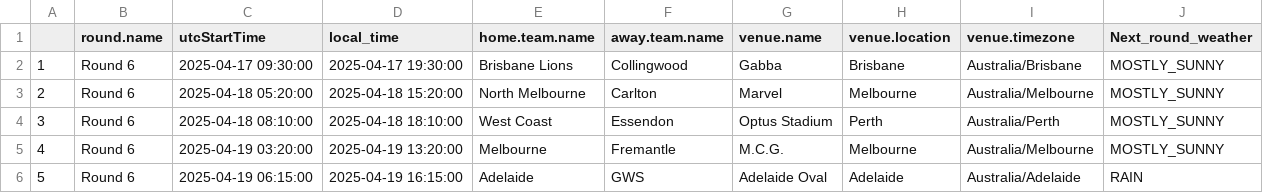
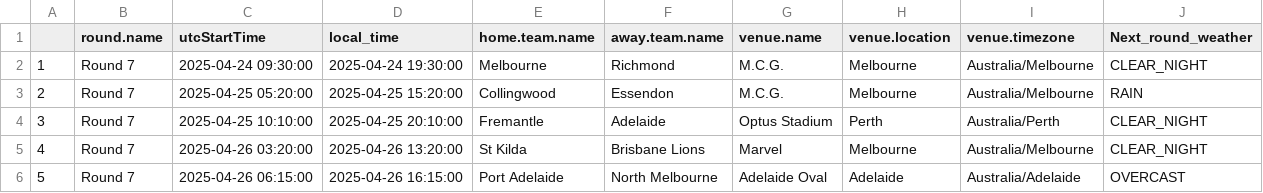
Before and after one commit to blake-noske/blake-noske.github.io, a CSV file: cleaned data/afl_fixture_cleaned.csv, drawn as a sheet; only a part is shown; the diff covers the shown part only.

```diff
--- a/cleaned data/afl_fixture_cleaned.csv
+++ b/cleaned data/afl_fixture_cleaned.csv
@@ -1,6 +1,6 @@
 "","round.name","utcStartTime","local_time","home.team.name","away.team.name","venue.name","venue.location","venue.timezone","Next_round_weather"
-"1","Round 6",2025-04-17 09:30:00,"2025-04-17 19:30:00","Brisbane Lions","Collingwood","Gabba","Brisbane","Australia/Brisbane","MOSTLY_SUNNY"
-"2","Round 6",2025-04-18 05:20:00,"2025-04-18 15:20:00","North Melbourne","Carlton","Marvel","Melbourne","Australia/Melbourne","MOSTLY_SUNNY"
-"3","Round 6",2025-04-18 08:10:00,"2025-04-18 18:10:00","West Coast","Essendon","Optus Stadium","Perth","Australia/Perth","MOSTLY_SUNNY"
-"4","Round 6",2025-04-19 03:20:00,"2025-04-19 13:20:00","Melbourne","Fremantle","M.C.G.","Melbourne","Australia/Melbourne","MOSTLY_SUNNY"
-"5","Round 6",2025-04-19 06:15:00,"2025-04-19 16:15:00","Adelaide","GWS","Adelaide Oval","Adelaide","Australia/Adelaide","RAIN"
+"1","Round 7",2025-04-24 09:30:00,"2025-04-24 19:30:00","Melbourne","Richmond","M.C.G.","Melbourne","Australia/Melbourne","CLEAR_NIGHT"
+"2","Round 7",2025-04-25 05:20:00,"2025-04-25 15:20:00","Collingwood","Essendon","M.C.G.","Melbourne","Australia/Melbourne","RAIN"
+"3","Round 7",2025-04-25 10:10:00,"2025-04-25 20:10:00","Fremantle","Adelaide","Optus Stadium","Perth","Australia/Perth","CLEAR_NIGHT"
+"4","Round 7",2025-04-26 03:20:00,"2025-04-26 13:20:00","St Kilda","Brisbane Lions","Marvel","Melbourne","Australia/Melbourne","CLEAR_NIGHT"
+"5","Round 7",2025-04-26 06:15:00,"2025-04-26 16:15:00","Port Adelaide","North Melbourne","Adelaide Oval","Adelaide","Australia/Adelaide","OVERCAST"
```
Also changed, not shown: 32 edited cells elsewhere in this file, 3 other files.
